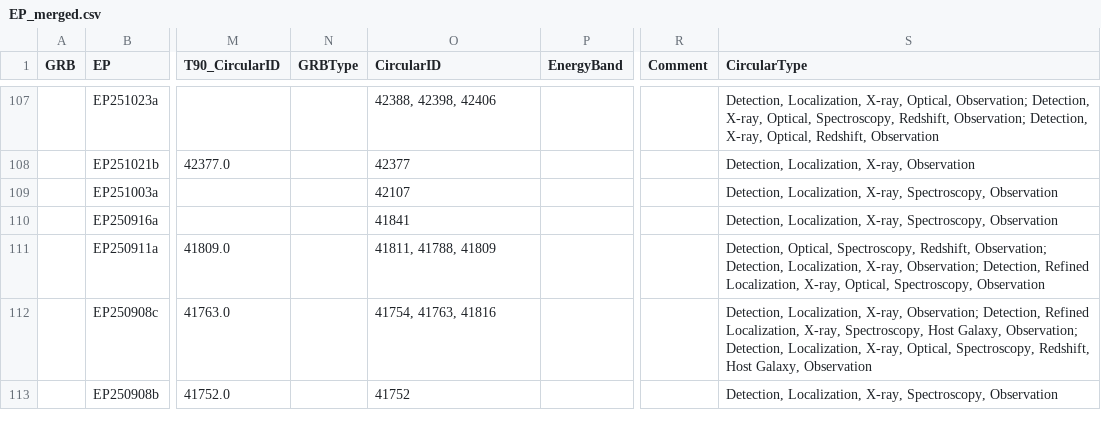
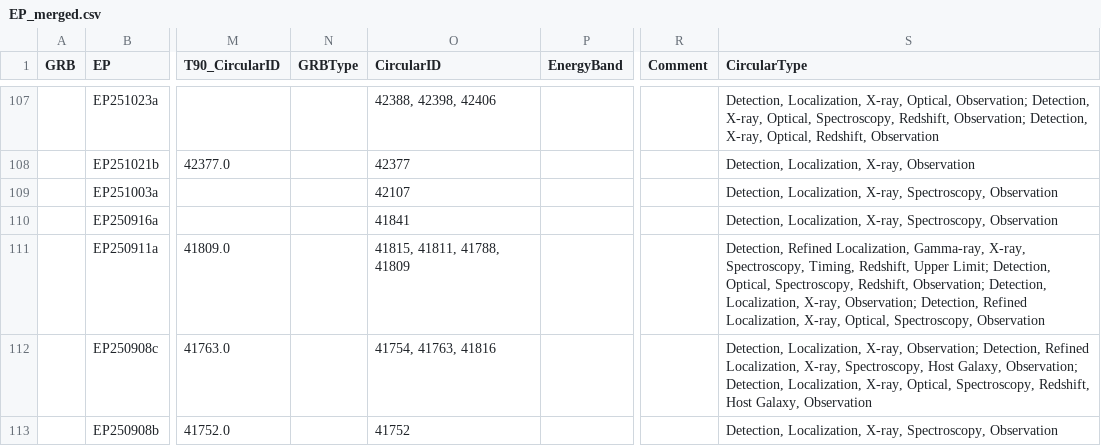
Before and after one commit to huiyang-astro/ECLAIRs_targeted_search_1ClfaVT4e0IpjTlS8qsRia, a CSV file: EP_merged.csv, drawn as a sheet; only a part is shown, gaps mark what is left out; the diff covers the shown part only; the diff names each change by its address in the sheet, - before the commit and + after, or states it on an @@ line.

Commit message:
update *_merged.csv again

```diff
--- a/EP_merged.csv
+++ b/EP_merged.csv
-O111 (CircularID): 41811, 41788, 41809
+O111 (CircularID): 41815, 41811, 41788, 41809
-S111 (CircularType): Detection, Optical, Spectroscopy,…
+S111 (CircularType): Detection, Refined Localization, Gamma-ray, X-ray, Spectroscopy, Timing, Redshift, Upper Limit; Detection, Optical, Spectroscopy,…
```
Also changed, not shown: 2 removed rows and 21 edited cells elsewhere in this file, 2 other files.
